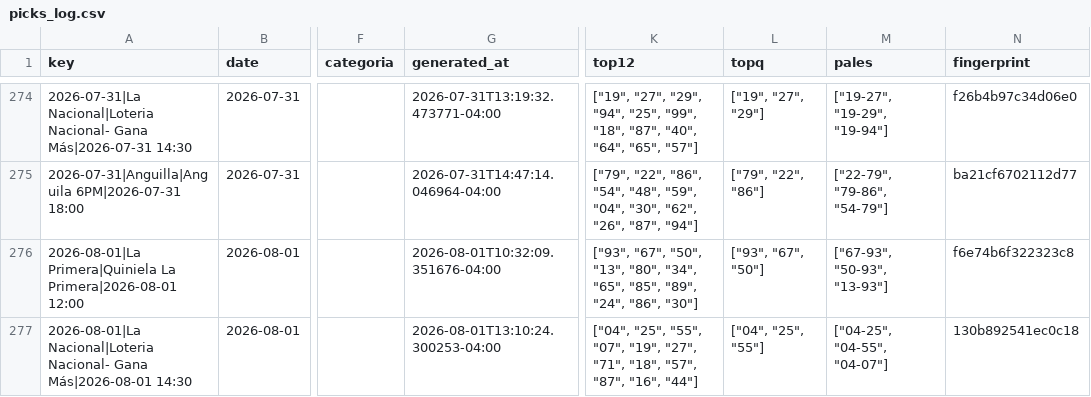
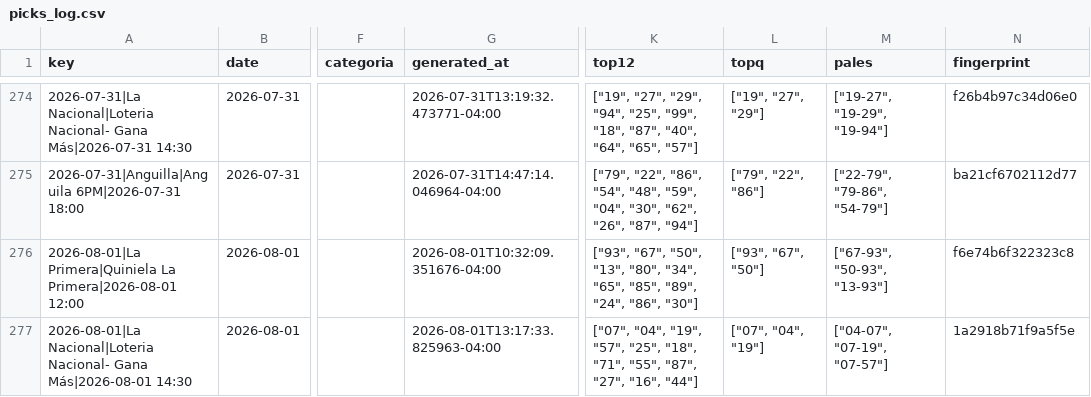
Before and after one commit to carbosota1/CLAUDE-APEX6, a CSV file: data/picks_log.csv, drawn as a sheet; only a part is shown, gaps mark what is left out; the diff names each change by its address in the sheet, - before the commit and + after, or states it on an @@ line.

```diff
--- a/data/picks_log.csv
+++ b/data/picks_log.csv
-G277 (generated_at): 2026-08-01T13:10:24.300253-04:00
+G277 (generated_at): 2026-08-01T13:17:33.825963-04:00
-K277 (top12): ["04", "25", "55", "07", "19", "27", "71", "18", "57", "87", "16", "44"]
+K277 (top12): ["07", "04", "19", "57", "25", "18", "71", "55", "87", "27", "16", "44"]
-L277 (topq): ["04", "25", "55"]
+L277 (topq): ["07", "04", "19"]
-M277 (pales): ["04-25", "04-55", "04-07"]
+M277 (pales): ["04-07", "07-19", "07-57"]
-N277 (fingerprint): 130b892541ec0c18
+N277 (fingerprint): 1a2918b71f9a5f5e
```
Also changed, not shown: 3 other files.
